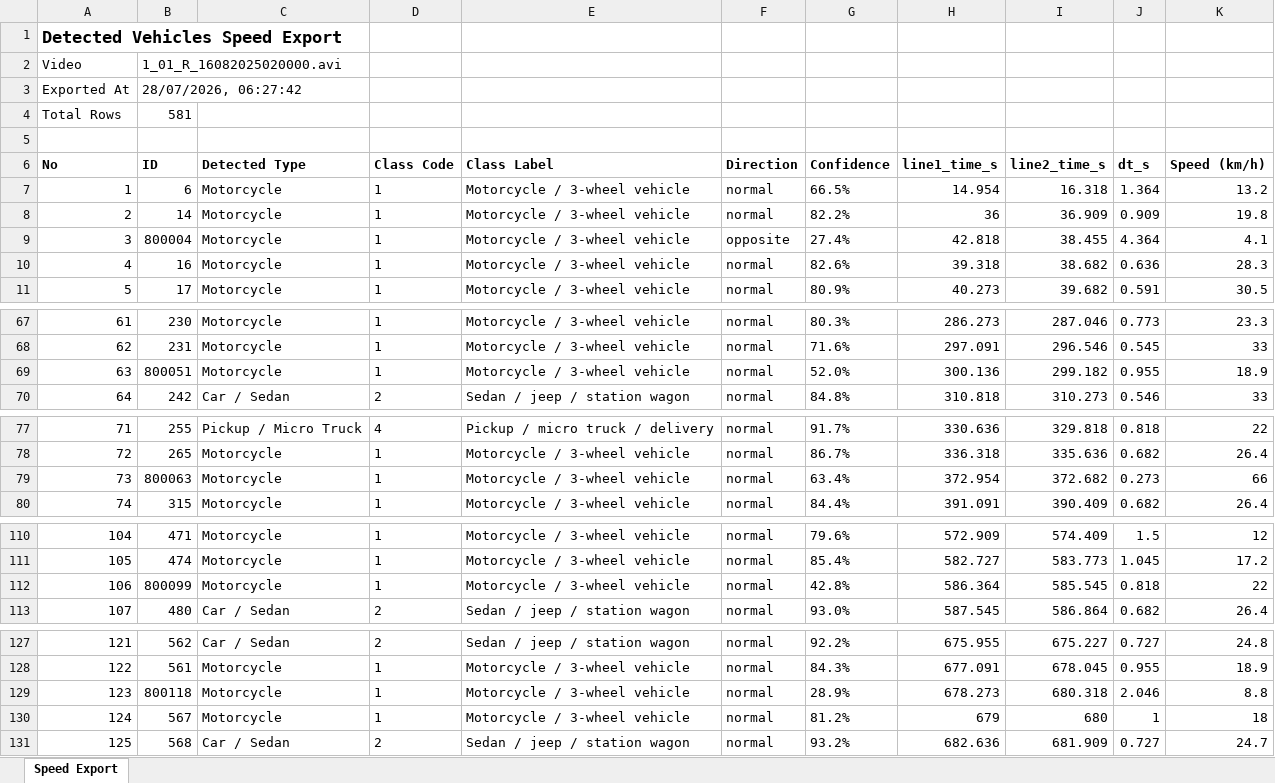
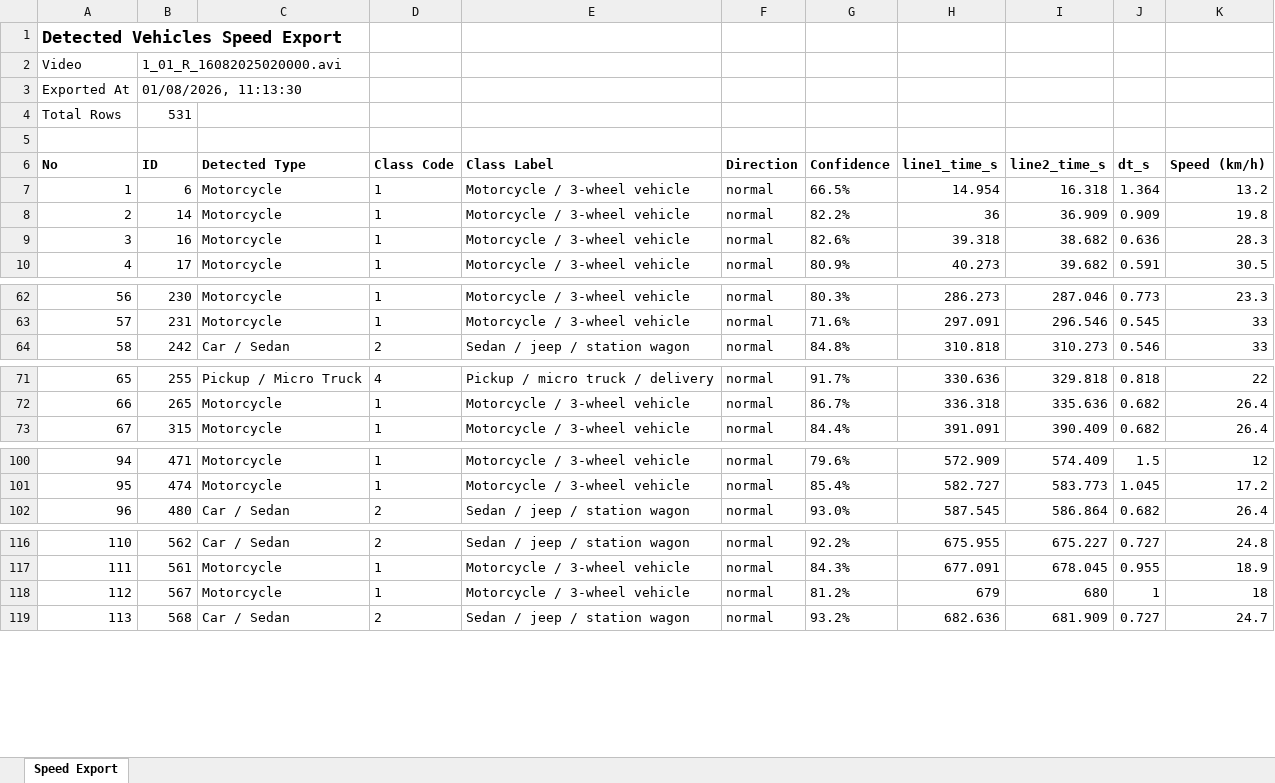
Before and after one commit to asepshogun/rst_trial, an Excel workbook: exports/973f2faa-6112-46fa-b6bf-4d49b6e745af_manual_export.xlsx, sheet Speed Export, drawn as a sheet; only a part is shown, gaps mark what is left out; values as stored, in another font and other column widths than the file's, no borders; removed rows and columns are numbered as before the commit, all else as after; the diff covers the shown part only; the diff names each change by its address in the sheet, - before the commit and + after, or states it on an @@ line.

```diff
--- a/exports/973f2faa-6112-46fa-b6bf-4d49b6e745af_manual_export.xlsx (sheet Speed Export)
+++ b/exports/973f2faa-6112-46fa-b6bf-4d49b6e745af_manual_export.xlsx (sheet Speed Export)
-B3 (ID): 28/07/2026, 06:27:42
+B3 (ID): 01/08/2026, 11:13:30
-B4 (ID): 581
+B4 (ID): 531
-row 9: 3 | 800004 | Motorcycle | 1 | Motorcycle / 3-wheel vehicle | opposite | 27.4% | 42.818 | 38.455 | 4.364 | 4.1
@@ column A (No) renumbered from row 9 down @@
-row 69: 63 | 800051 | Motorcycle | 1 | Motorcycle / 3-wheel vehicle | normal | 52.0% | 300.136 | 299.182 | 0.955 | 18.9
-row 79: 73 | 800063 | Motorcycle | 1 | Motorcycle / 3-wheel vehicle | normal | 63.4% | 372.954 | 372.682 | 0.273 | 66
-row 112: 106 | 800099 | Motorcycle | 1 | Motorcycle / 3-wheel vehicle | normal | 42.8% | 586.364 | 585.545 | 0.818 | 22
-row 129: 123 | 800118 | Motorcycle | 1 | Motorcycle / 3-wheel vehicle | normal | 28.9% | 678.273 | 680.318 | 2.046 | 8.8
```
Also changed, not shown: 45 removed rows elsewhere in this sheet, exports/973f2faa-6112-46fa-b6bf-4d49b6e745af_analysis.xlsx, 43 other files.
